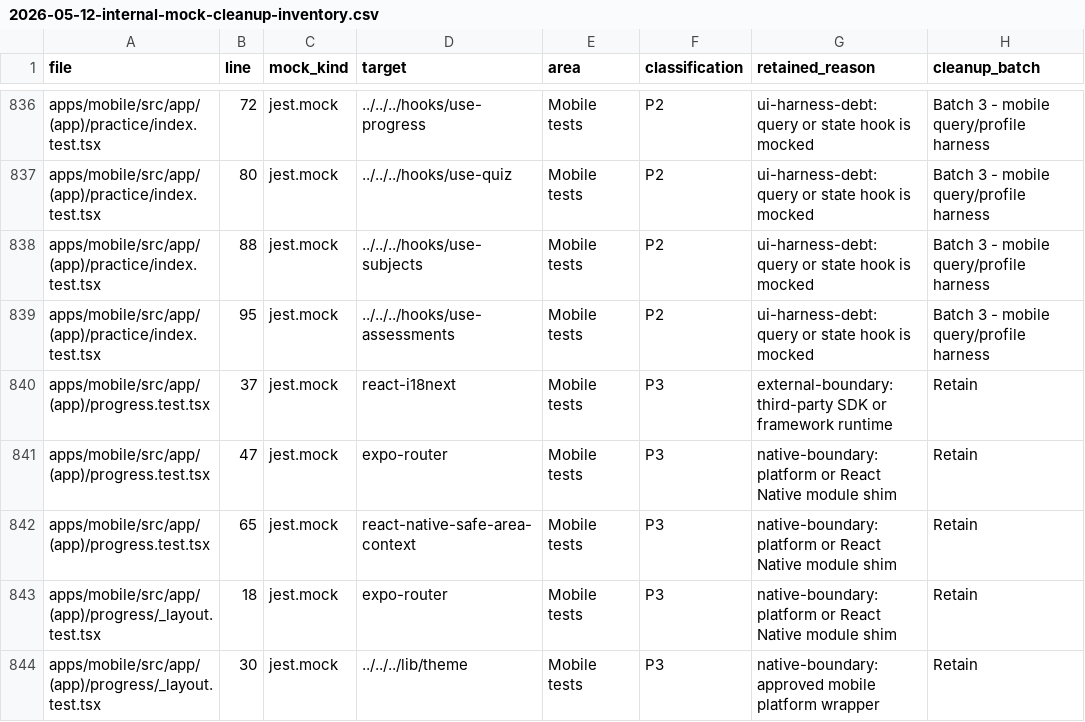
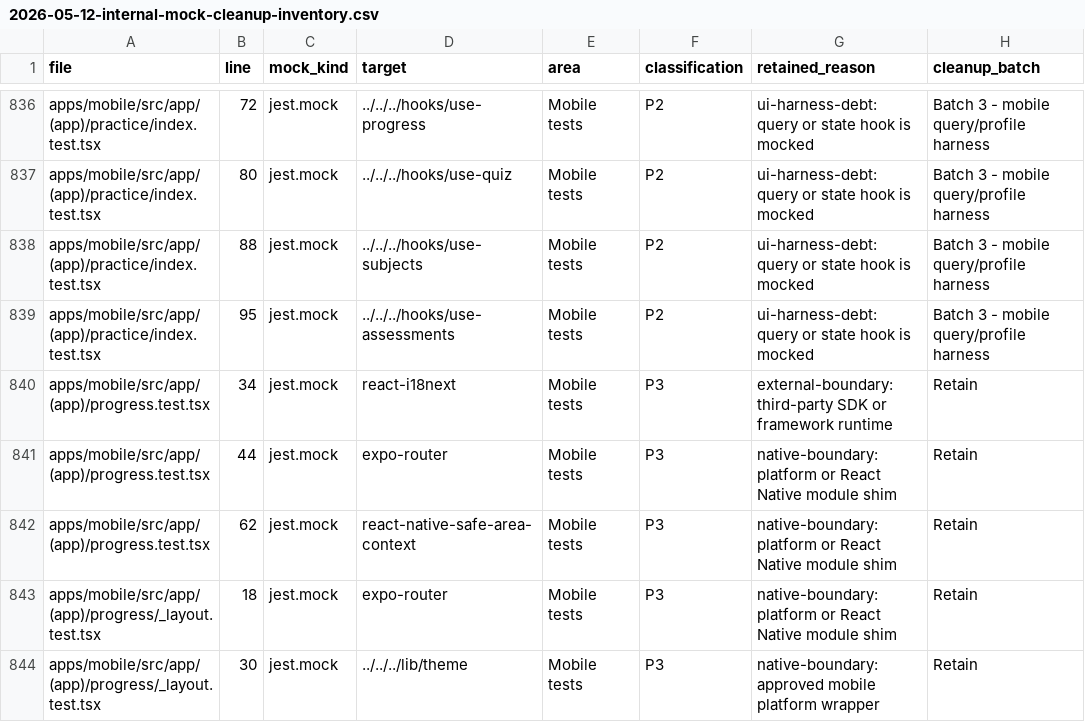
Before and after one commit to cognoco/eduagent-build, a CSV file: docs/plans/2026-05-12-internal-mock-cleanup-inventory.csv, drawn as a sheet; only a part is shown, gaps mark what is left out; the diff covers the shown part only; the diff names each change by its address in the sheet, - before the commit and + after, or states it on an @@ line.

```diff
--- a/docs/plans/2026-05-12-internal-mock-cleanup-inventory.csv
+++ b/docs/plans/2026-05-12-internal-mock-cleanup-inventory.csv
-B840 (line): 37
+B840 (line): 34
-B841 (line): 47
+B841 (line): 44
-B842 (line): 65
+B842 (line): 62
```
Also changed, not shown: 18 edited cells elsewhere in this file, 1 other file.
